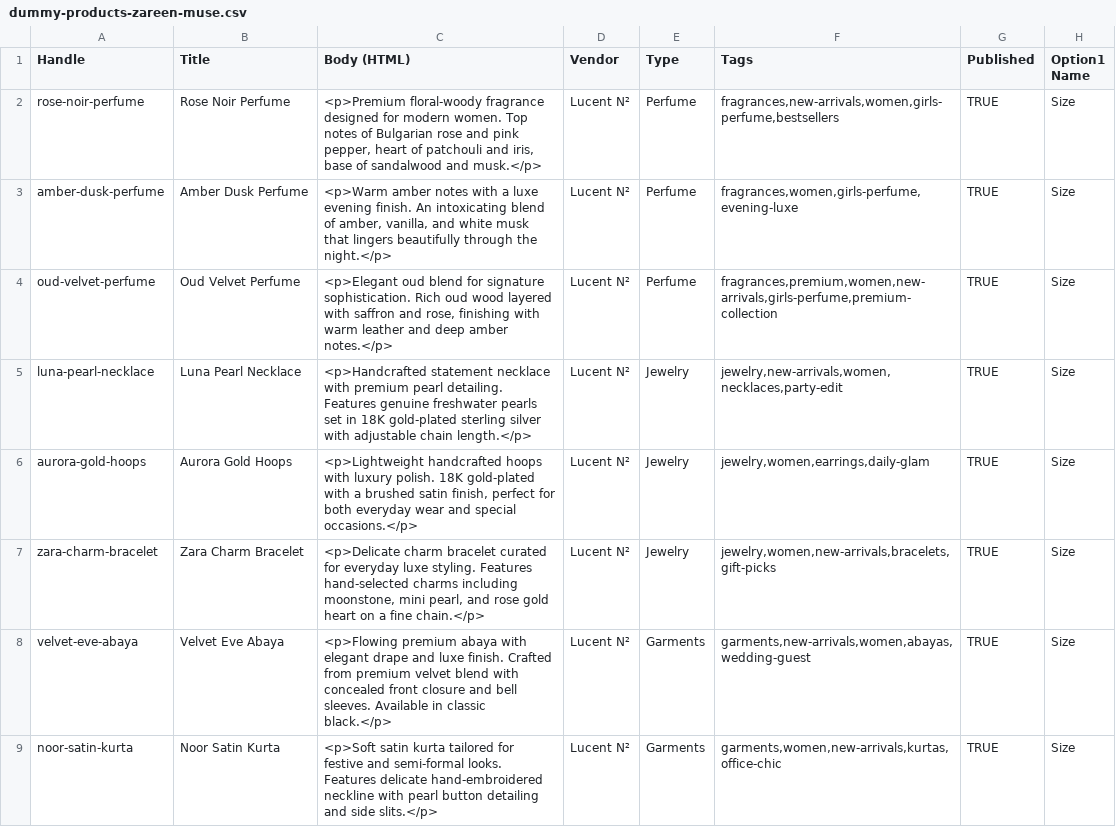
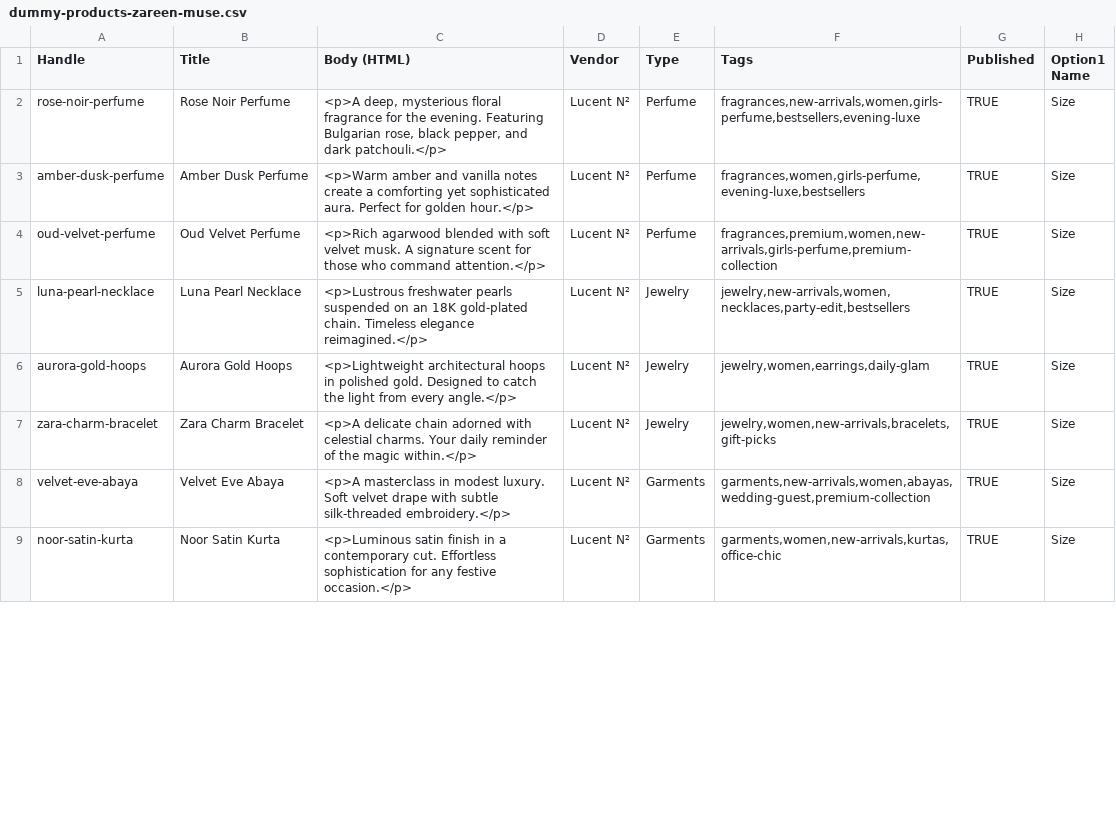
Before and after one commit to Haider899/My-Shopify, a CSV file: dummy-products-zareen-muse.csv, drawn as a sheet; only a part is shown; the diff covers the shown part only; the diff names each change by its address in the sheet, - before the commit and + after, or states it on an @@ line.

```diff
--- a/dummy-products-zareen-muse.csv
+++ b/dummy-products-zareen-muse.csv
-C2 (Body (HTML)): <p>Premium floral-woody fragrance designed for modern women. Top notes of Bulgarian rose and pink pepper, heart of patchouli and iris, base of sandalwood and musk.</p>
+C2 (Body (HTML)): <p>A deep, mysterious floral fragrance for the evening. Featuring Bulgarian rose, black pepper, and dark patchouli.</p>
-F2 (Tags): fragrances,new-arrivals,women,girls-perfume,bestsellers
+F2 (Tags): fragrances,new-arrivals,women,girls-perfume,bestsellers,evening-luxe
-C3 (Body (HTML)): <p>Warm amber notes with a luxe evening finish. An intoxicating blend of amber, vanilla, and white musk that lingers beautifully through the night.</p>
+C3 (Body (HTML)): <p>Warm amber and vanilla notes create a comforting yet sophisticated aura. Perfect for golden hour.</p>
-F3 (Tags): fragrances,women,girls-perfume,evening-luxe
+F3 (Tags): fragrances,women,girls-perfume,evening-luxe,bestsellers
-C4 (Body (HTML)): <p>Elegant oud blend for signature sophistication. Rich oud wood layered with saffron and rose, finishing with warm leather and deep amber notes.</p>
+C4 (Body (HTML)): <p>Rich agarwood blended with soft velvet musk. A signature scent for those who command attention.</p>
-C5 (Body (HTML)): <p>Handcrafted statement necklace with premium pearl detailing. Features genuine freshwater pearls set in 18K gold-plated sterling silver with adjustable chain length.</p>
+C5 (Body (HTML)): <p>Lustrous freshwater pearls suspended on an 18K gold-plated chain. Timeless elegance reimagined.</p>
-F5 (Tags): jewelry,new-arrivals,women,necklaces,party-edit
+F5 (Tags): jewelry,new-arrivals,women,necklaces,party-edit,bestsellers
-C6 (Body (HTML)): <p>Lightweight handcrafted hoops with luxury polish. 18K gold-plated with a brushed satin finish, perfect for both everyday wear and special occasions.</p>
+C6 (Body (HTML)): <p>Lightweight architectural hoops in polished gold. Designed to catch the light from every angle.</p>
-C7 (Body (HTML)): <p>Delicate charm bracelet curated for everyday luxe styling. Features hand-selected charms including moonstone, mini pearl, and rose gold heart on a fine chain.</p>
+C7 (Body (HTML)): <p>A delicate chain adorned with celestial charms. Your daily reminder of the magic within.</p>
-C8 (Body (HTML)): <p>Flowing premium abaya with elegant drape and luxe finish. Crafted from premium velvet blend with concealed front closure and bell sleeves. Available in classic black.</p>
+C8 (Body (HTML)): <p>A masterclass in modest luxury. Soft velvet drape with subtle silk-threaded embroidery.</p>
-F8 (Tags): garments,new-arrivals,women,abayas,wedding-guest
+F8 (Tags): garments,new-arrivals,women,abayas,wedding-guest,premium-collection
-C9 (Body (HTML)): <p>Soft satin kurta tailored for festive and semi-formal looks. Features delicate hand-embroidered neckline with pearl button detailing and side slits.</p>
+C9 (Body (HTML)): <p>Luminous satin finish in a contemporary cut. Effortless sophistication for any festive occasion.</p>
```
Also changed, not shown: 10 edited cells elsewhere in this file, dummy-products-zareen-muse-no-image.csv, 11 other files.
